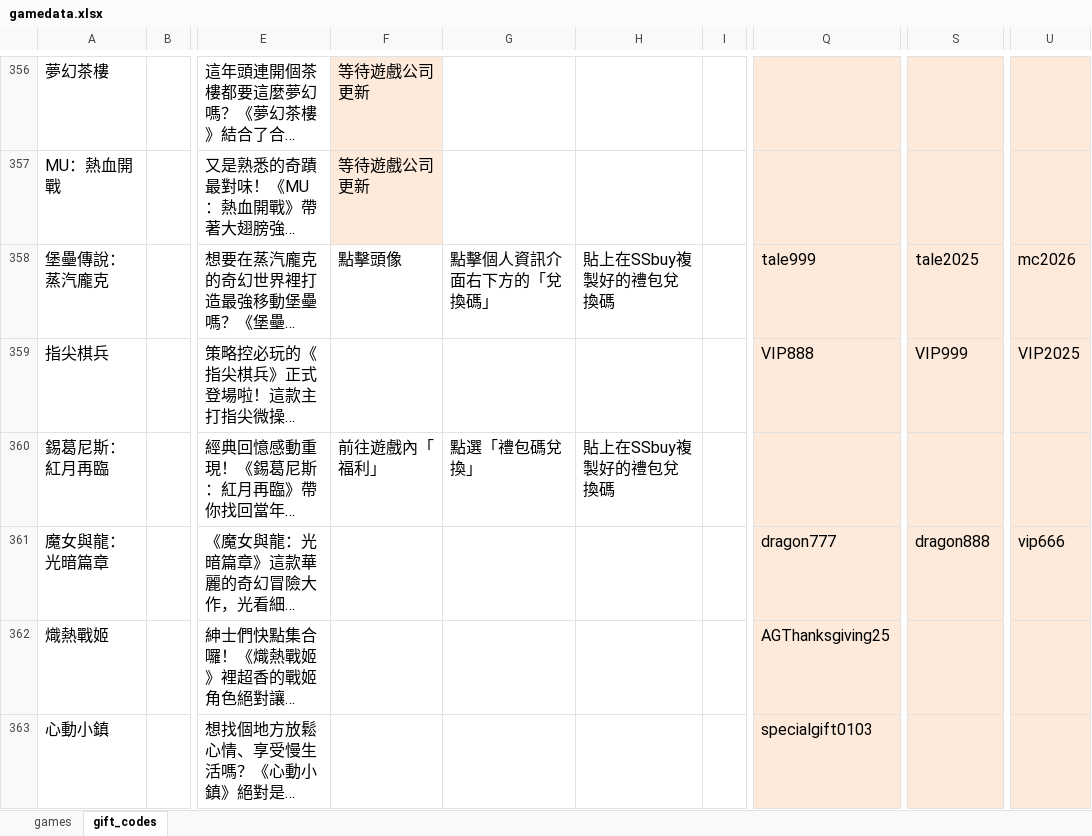
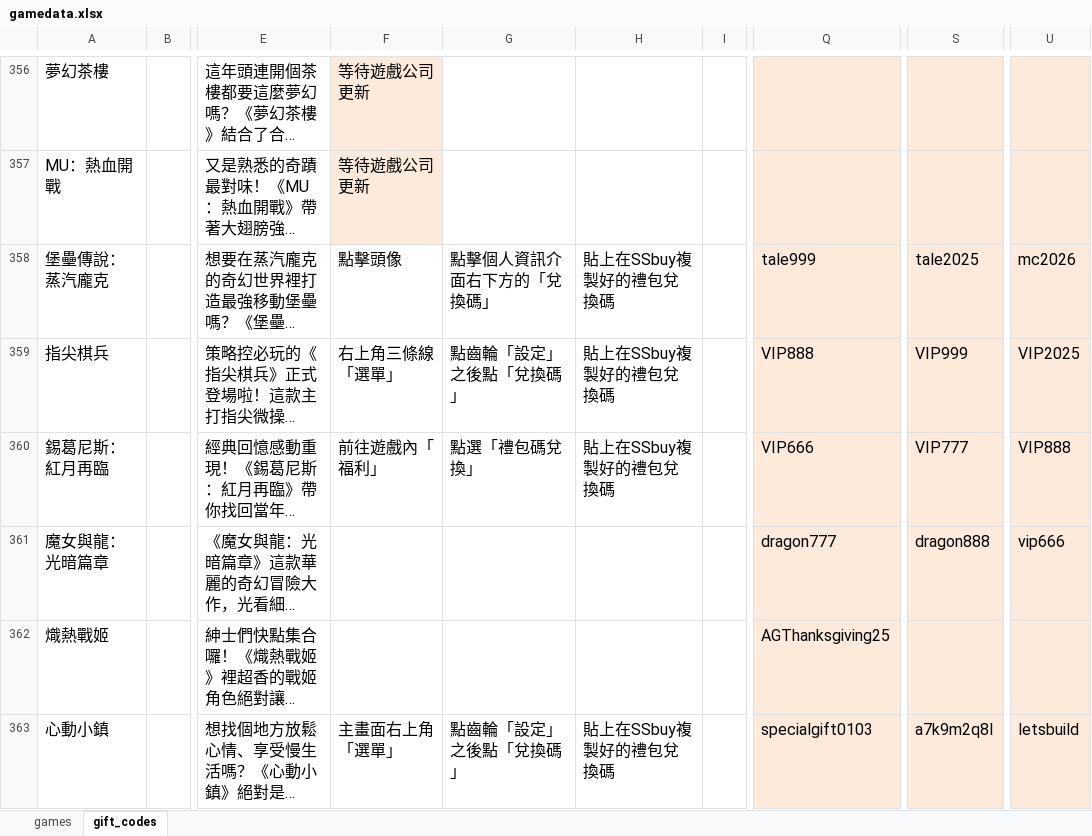
Before and after one commit to diva3322/SSBuy-web, an Excel workbook: detail_giftcode/data/gamedata.xlsx, sheet gift_codes, drawn as a sheet; only a part is shown, gaps mark what is left out; long unchanged cells end in …; values as stored, in another font and other column widths than the file's, no borders; the diff names each change by its address in the sheet, - before the commit and + after, or states it on an @@ line.

```diff
--- a/detail_giftcode/data/gamedata.xlsx (sheet gift_codes)
+++ b/detail_giftcode/data/gamedata.xlsx (sheet gift_codes)
-F359: (empty)
+F359: 右上角三條線「選單」
-G359: (empty)
+G359: 點齒輪「設定」之後點「兌換碼」
-H359: (empty)
+H359: 貼上在SSbuy複製好的禮包兌換碼
-Q360: (empty)
+Q360: VIP666
-S360: (empty)
+S360: VIP777
-U360: (empty)
+U360: VIP888
-F363: (empty)
+F363: 主畫面右上角「選單」
-G363: (empty)
+G363: 點齒輪「設定」之後點「兌換碼」
-H363: (empty)
+H363: 貼上在SSbuy複製好的禮包兌換碼
-S363: (empty)
+S363: a7k9m2q8l
-U363: (empty)
+U363: letsbuild
```
Also changed, not shown: 4 other files.
